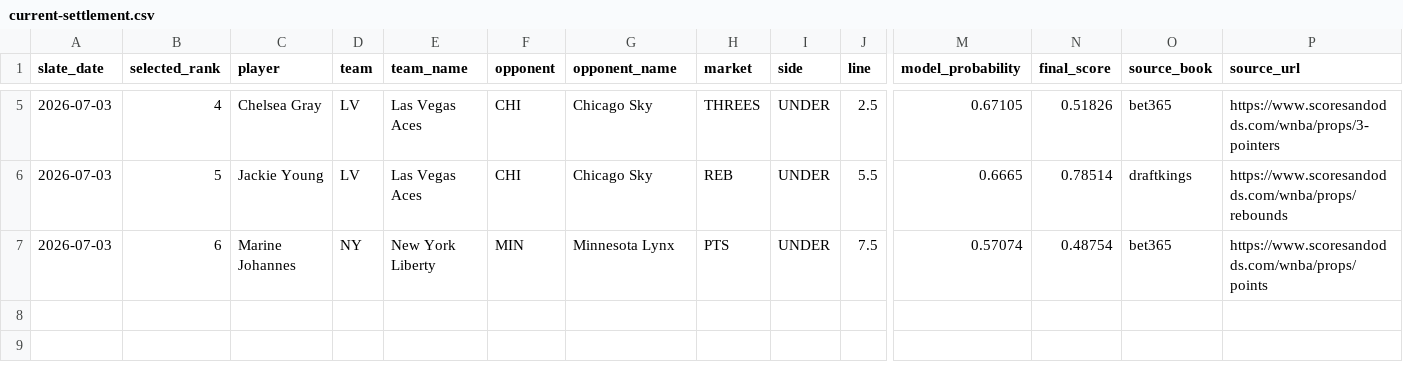
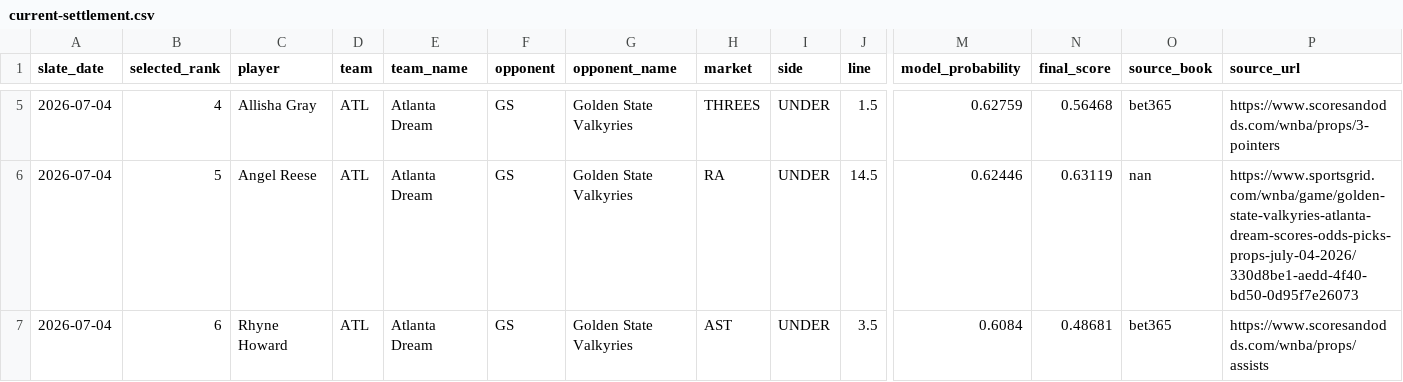
Before and after one commit to testqgw/SCP, a CSV file: wnba/output/current-settlement.csv, drawn as a sheet; only a part is shown, gaps mark what is left out; the diff covers the shown part only; the diff names each change by its address in the sheet, - before the commit and + after, or states it on an @@ line.

```diff
--- a/wnba/output/current-settlement.csv
+++ b/wnba/output/current-settlement.csv
-A5:A7 (slate_date): 2026-07-03
+A5:A7 (slate_date): 2026-07-04
-C5 (player): Chelsea Gray
+C5 (player): Allisha Gray
-D5:D6 (team): LV
+D5:D6 (team): ATL
-E5:E6 (team_name): Las Vegas Aces
+E5:E6 (team_name): Atlanta Dream
-F5:F6 (opponent): CHI
+F5:F6 (opponent): GS
-G5:G6 (opponent_name): Chicago Sky
+G5:G6 (opponent_name): Golden State Valkyries
-J5 (line): 2.5
+J5 (line): 1.5
-M5 (model_probability): 0.67105
+M5 (model_probability): 0.62759
-N5 (final_score): 0.51826
+N5 (final_score): 0.56468
-C6 (player): Jackie Young
+C6 (player): Angel Reese
-H6 (market): REB
+H6 (market): RA
-J6 (line): 5.5
+J6 (line): 14.5
-M6 (model_probability): 0.6665
+M6 (model_probability): 0.62446
-N6 (final_score): 0.78514
+N6 (final_score): 0.63119
-O6 (source_book): draftkings
+O6 (source_book): nan
-P6 (source_url): https://www.scoresandodds.com/wnba/props/rebounds
+P6 (source_url): https://www.sportsgrid.com/wnba/game/golden-state-valkyries-atlanta-dream-scores-odds-picks-props-july-04-2026/330d8be1-aedd-4f40-bd50-0d95f7e26073
-C7 (player): Marine Johannes
+C7 (player): Rhyne Howard
-D7 (team): NY
+D7 (team): ATL
-E7 (team_name): New York Liberty
+E7 (team_name): Atlanta Dream
-F7 (opponent): MIN
+F7 (opponent): GS
-G7 (opponent_name): Minnesota Lynx
+G7 (opponent_name): Golden State Valkyries
-H7 (market): PTS
+H7 (market): AST
-J7 (line): 7.5
+J7 (line): 3.5
-M7 (model_probability): 0.57074
+M7 (model_probability): 0.6084
-N7 (final_score): 0.48754
+N7 (final_score): 0.48681
-P7 (source_url): https://www.scoresandodds.com/wnba/props/points
+P7 (source_url): https://www.scoresandodds.com/wnba/props/assists
```
Also changed, not shown: 34 edited cells elsewhere in this file, 14 other files.
